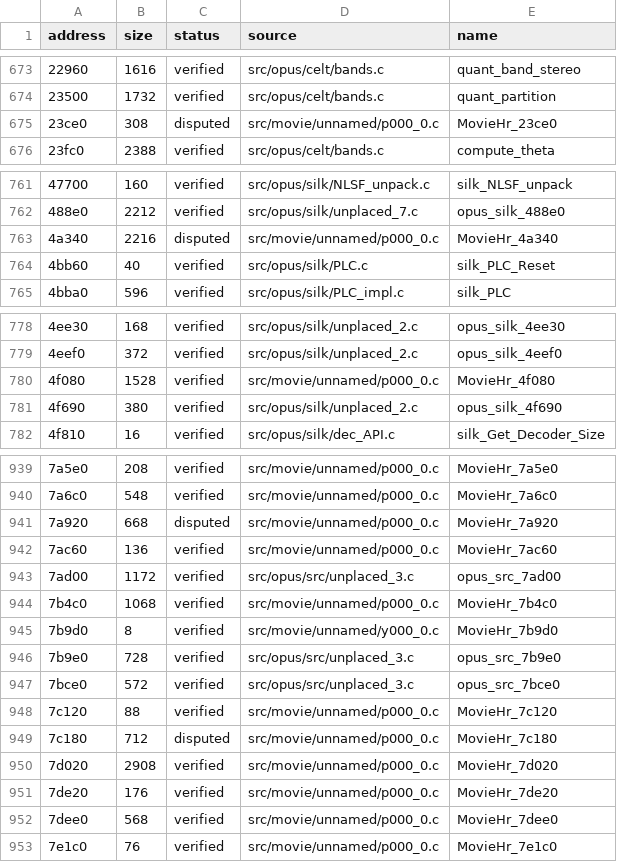
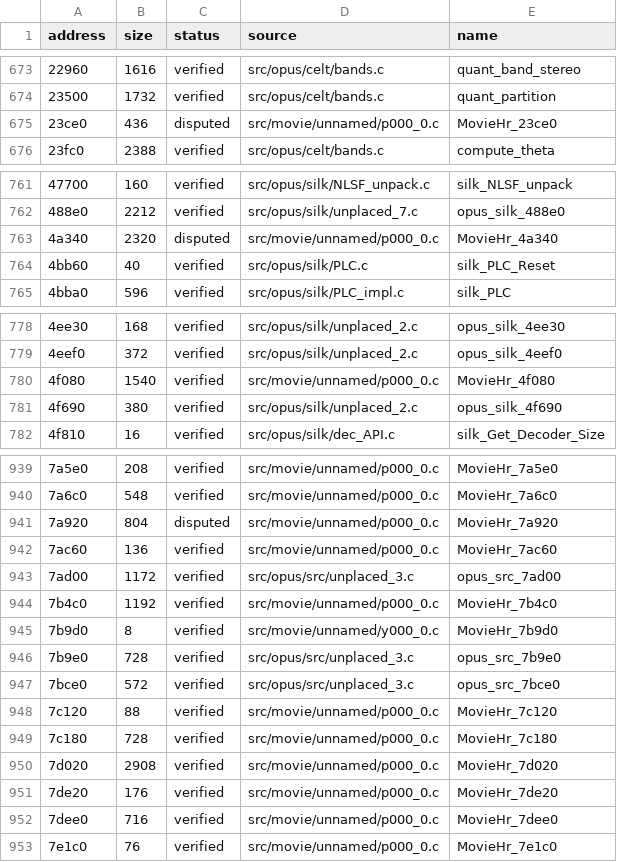
Before and after one commit to Tokaroy/fefw, a CSV file: data/ledger/subsdk2.csv, drawn as a sheet; only a part is shown, gaps mark what is left out; the diff covers the shown part only; the diff names each change by its address in the sheet, - before the commit and + after, or states it on an @@ line.

```diff
--- a/data/ledger/subsdk2.csv
+++ b/data/ledger/subsdk2.csv
-B675 (size): 308
+B675 (size): 436
-B763 (size): 2216
+B763 (size): 2320
-B780 (size): 1528
+B780 (size): 1540
-B941 (size): 668
+B941 (size): 804
-B944 (size): 1068
+B944 (size): 1192
-B949 (size): 712
+B949 (size): 728
-C949 (status): disputed
+C949 (status): verified
-B952 (size): 568
+B952 (size): 716
```
Also changed, not shown: 2 edited cells elsewhere in this file, data/ledger/subsdk1.csv, 33 other files.
